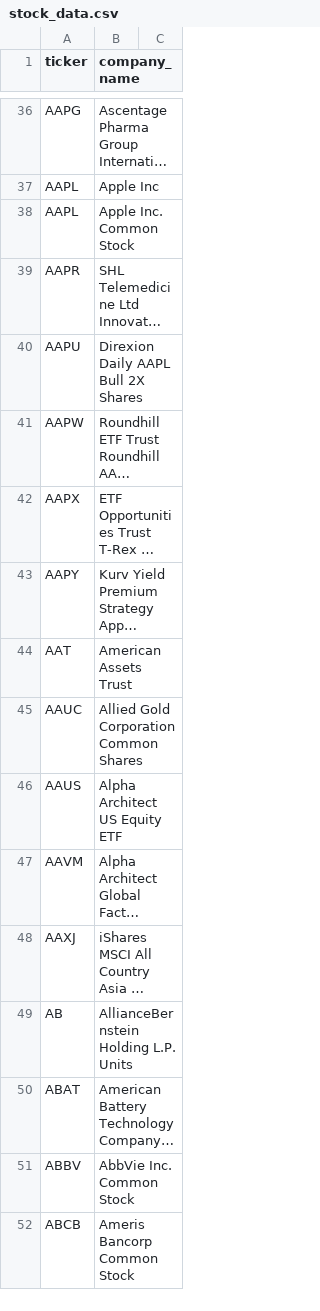
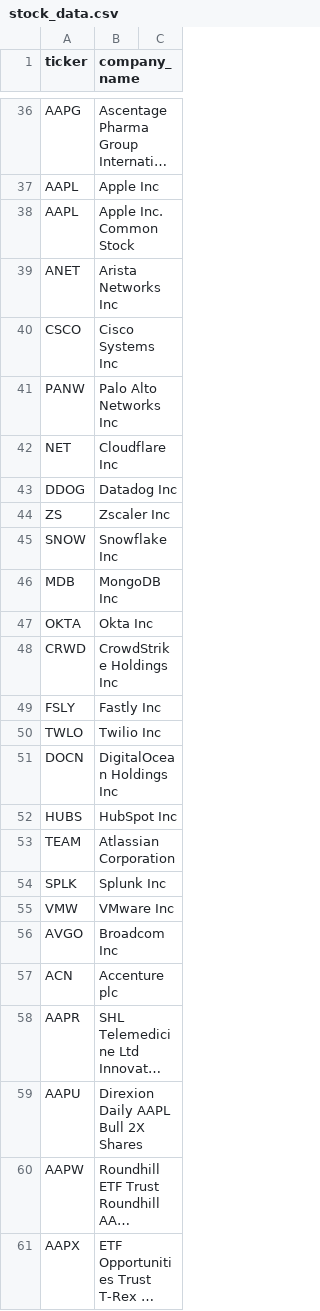
Before and after one commit to kelvala/stratustrader, a CSV file: public/stock_data.csv, drawn as a sheet; only a part is shown, gaps mark what is left out; the shorter side is filled out with more unchanged rows; long unchanged cells end in …; the diff names each change by its address in the sheet, - before the commit and + after, or states it on an @@ line.

Commit message:
Add ANET and major network/cloud stocks to autocomplete CSV

```diff
--- a/public/stock_data.csv
+++ b/public/stock_data.csv
+row 39: ANET | Arista Networks Inc
+row 40: CSCO | Cisco Systems Inc
+row 41: PANW | Palo Alto Networks Inc
+row 42: NET | Cloudflare Inc
+row 43: DDOG | Datadog Inc
+row 44: ZS | Zscaler Inc
+row 45: SNOW | Snowflake Inc
+row 46: MDB | MongoDB Inc
+row 47: OKTA | Okta Inc
+row 48: CRWD | CrowdStrike Holdings Inc
+row 49: FSLY | Fastly Inc
+row 50: TWLO | Twilio Inc
+row 51: DOCN | DigitalOcean Holdings Inc
+row 52: HUBS | HubSpot Inc
+row 53: TEAM | Atlassian Corporation
+row 54: SPLK | Splunk Inc
+row 55: VMW | VMware Inc
+row 56: AVGO | Broadcom Inc
+row 57: ACN | Accenture plc
```
